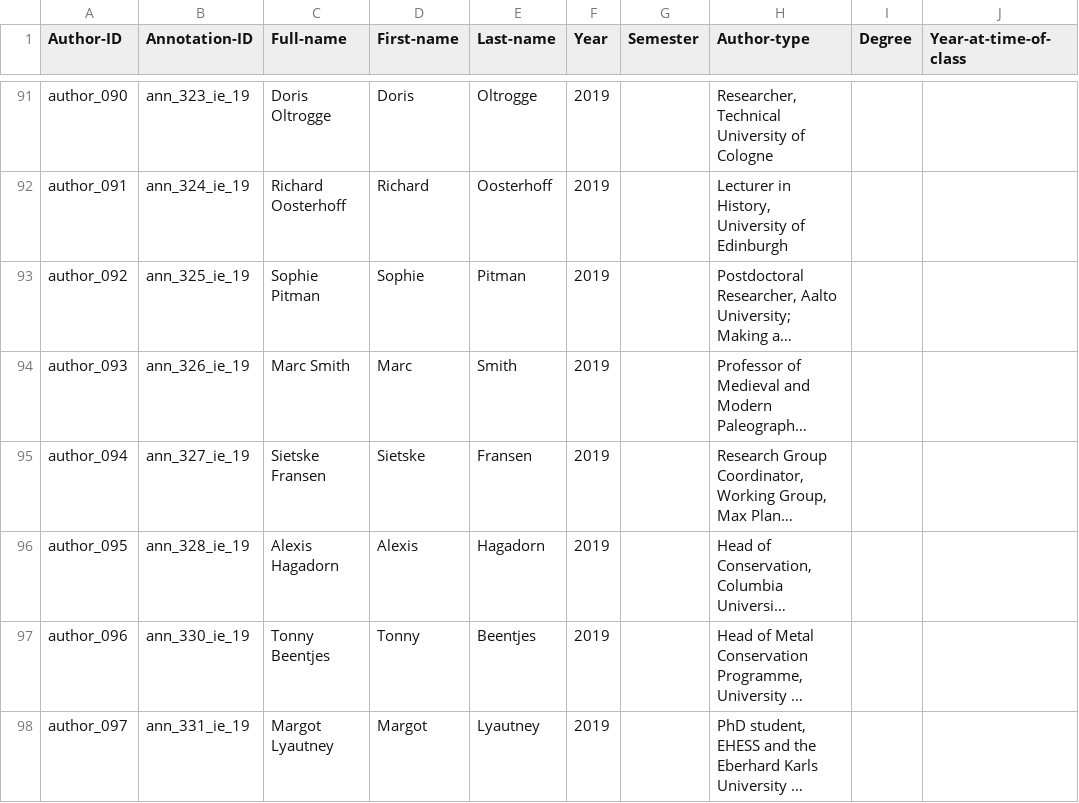
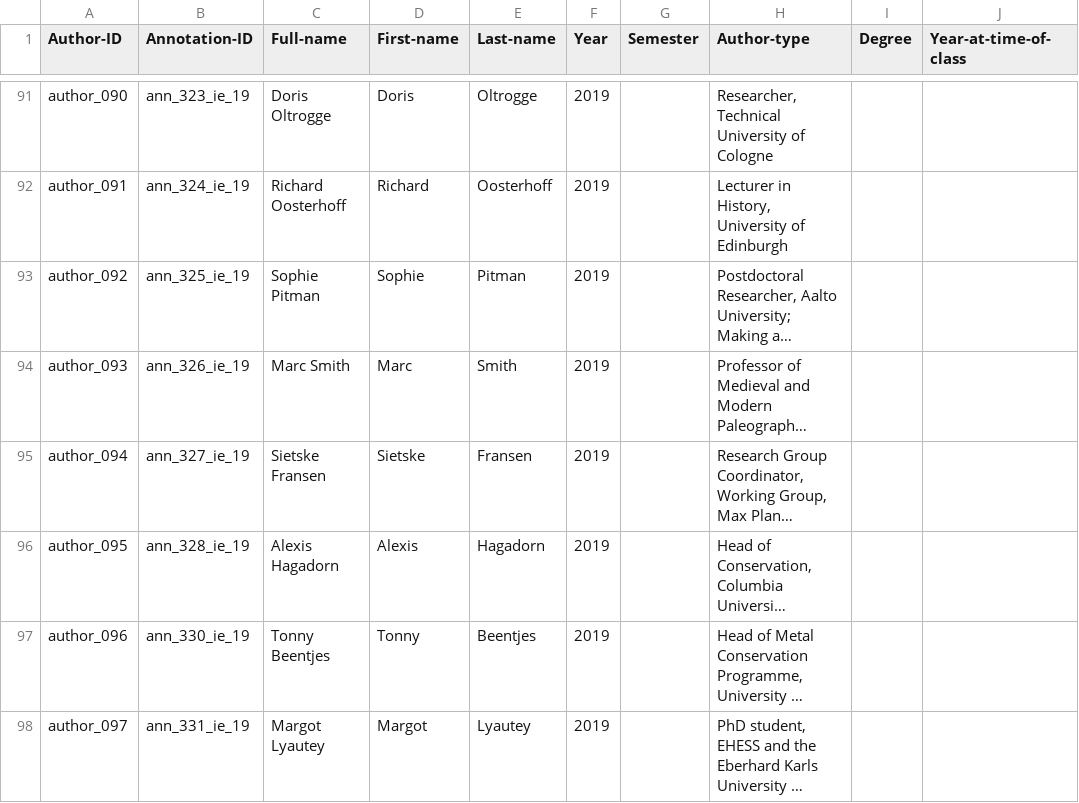
Before and after one commit to cu-mkp/m-k-manuscript-data, a CSV file: metadata/authors.csv, drawn as a sheet; only a part is shown, gaps mark what is left out; long unchanged cells end in …; the diff names each change by its address in the sheet, - before the commit and + after, or states it on an @@ line.

Commit message:
Add files via upload

```diff
--- a/metadata/authors.csv
+++ b/metadata/authors.csv
-C98 (Full-name): Margot Lyautney
+C98 (Full-name): Margot Lyautey
-E98 (Last-name): Lyautney
+E98 (Last-name): Lyautey
```
